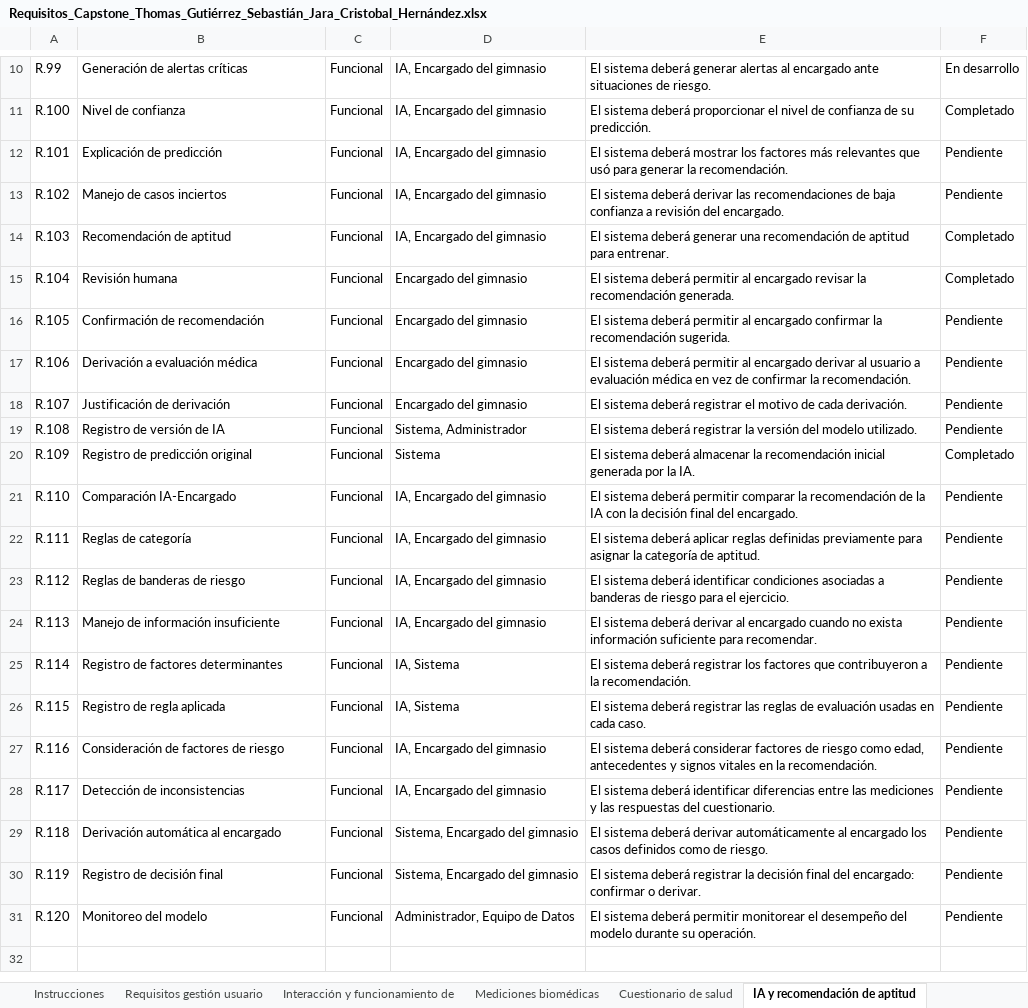
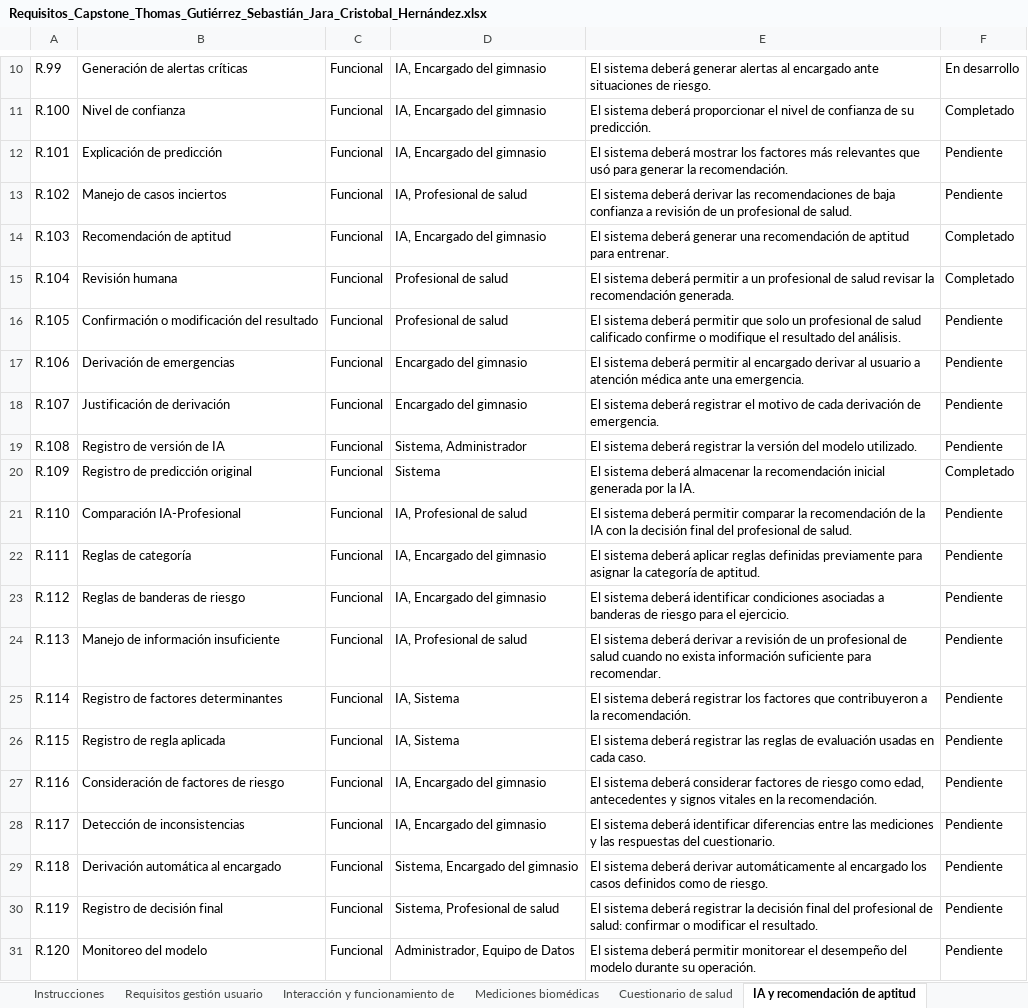
Before and after one commit to Sjarac/Proyecto_Totem_Triage, an Excel workbook: Fase 2/Evidencias Proyecto/Evidencias de documentación/Requisitos/Requisitos_Capstone_Thomas_Gutiérrez_Sebastián_Jara_Cristobal_Hernández.xlsx, sheet IA y recomendación de aptitud, drawn as a sheet; only a part is shown, gaps mark what is left out; values as stored, in another font and other column widths than the file's, no borders; the diff names each change by its address in the sheet, - before the commit and + after, or states it on an @@ line.

Commit message:
Se actualizan Visión del producto y requisitos
Solo un profesional de salud calificado puede confirmar o modificar el resultado del análisis. El encargado del gimnasio solo ve los resultados y deriva emergencias a atención médica.

Requisitos:
- R.104, R.105, R.119, R.230 y R.231: la revisión y la modificación del resultado quedan a cargo del profesional de salud.
- R.106 y R.138: el encargado deriva emergencias y esas derivaciones quedan registradas.
- R.172: el control de acceso por rol aplica esta regla.
- R.134 y R.232: se registran las modificaciones con su motivo y las derivaciones.
- Se agrega "Profesional de salud" como actor donde corresponde.

Visión del Producto:
- "Objetivos y métricas" refleja que el encargado ve resultados y deriva emergencias, sin confirmarlos.
- Edición de formato, métricas quedan en líneas separadas en vez de una línea junta.

```diff
--- a/Fase 2/Evidencias Proyecto/Evidencias de documentación/Requisitos/Requisitos_Capstone_Thomas_Gutiérrez_Sebastián_Jara_Cristobal_Hernández.xlsx (sheet IA y recomendación de aptitud)
+++ b/Fase 2/Evidencias Proyecto/Evidencias de documentación/Requisitos/Requisitos_Capstone_Thomas_Gutiérrez_Sebastián_Jara_Cristobal_Hernández.xlsx (sheet IA y recomendación de aptitud)
-D13: IA, Encargado del gimnasio
+D13: IA, Profesional de salud
-E13: …a revisión del encargado.
+E13: …a revisión de un profesional de salud.
-D15:D16: Encargado del gimnasio
+D15:D16: Profesional de salud
-E15: …deberá permitir al encargado revisar la…
+E15: …deberá permitir a un profesional de salud revisar la…
-B16: Confirmación de recomendación
+B16: Confirmación o modificación del resultado
-E16: …deberá permitir al encargado confirmar la recomendación sugerida.
+E16: …deberá permitir que solo un profesional de salud calificado confirme o modifique el resultado del análisis.
-B17: Derivación a evaluación médica
+B17: Derivación de emergencias
-E17: …usuario a evaluación médica en vez de confirmar la recomendación.
+E17: …usuario a atención médica ante una emergencia.
-E18: …de cada derivación.
+E18: …de cada derivación de emergencia.
-B21: Comparación IA-Encargado
+B21: Comparación IA-Profesional
-D21: IA, Encargado del gimnasio
+D21: IA, Profesional de salud
-E21: …final del encargado.
+E21: …final del profesional de salud.
-D24: IA, Encargado del gimnasio
+D24: IA, Profesional de salud
-E24: …deberá derivar al encargado cuando no…
+E24: …deberá derivar a revisión de un profesional de salud cuando no…
-D30: Sistema, Encargado del gimnasio
+D30: Sistema, Profesional de salud
-E30: …final del encargado: confirmar o derivar.
+E30: …final del profesional de salud: confirmar o modificar el resultado.
```
Also changed, not shown: sheet Gestión del encargado, sheet Calidad, confiabilidad y valida, sheet Seguridad y privacidad, sheet Mediciones biomédicas, 1 other file.
